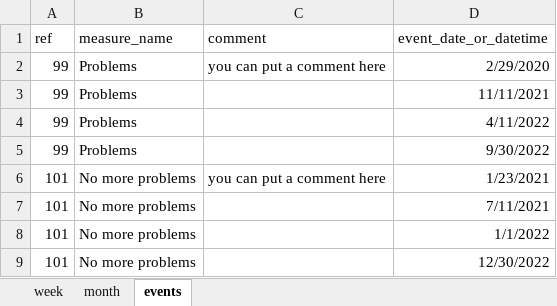
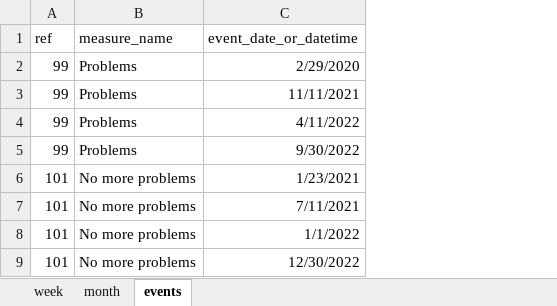
Before and after one commit to ThomUK/SPCreporter, an Excel workbook: inst/example_data/data.xlsx, sheet events, drawn as a sheet; values as stored, in another font and other column widths than the file's, no borders; the diff names each change by its address in the sheet, - before the commit and + after, or states it on an @@ line.

Commit message:
remove comment col from checking functions... and example data

```diff
--- a/inst/example_data/data.xlsx (sheet events)
+++ b/inst/example_data/data.xlsx (sheet events)
-column C (comment), rows 2-6: you can put a comment here |  |  |  | you can put a comment here
```
Also changed, not shown: 3 other files.
